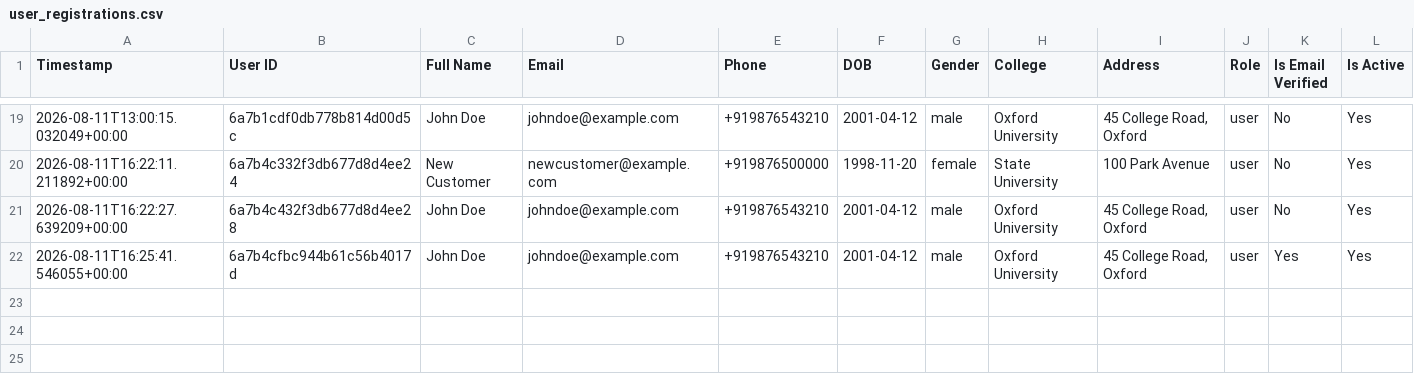
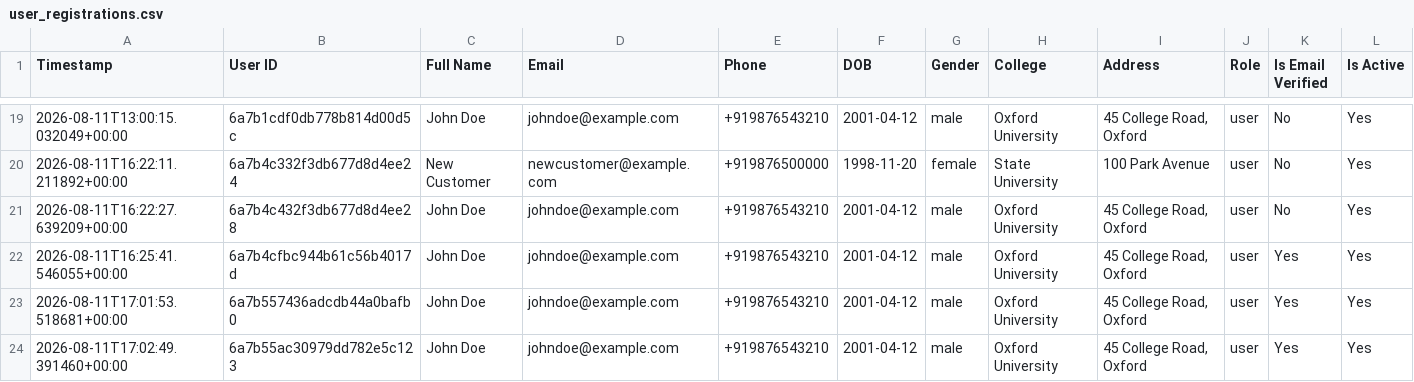
Before and after one commit to maitijit89/Helper-FullStack-Backend, a CSV file: uploads/user_registrations.csv, drawn as a sheet; only a part is shown, gaps mark what is left out; the diff names each change by its address in the sheet, - before the commit and + after, or states it on an @@ line.

```diff
--- a/uploads/user_registrations.csv
+++ b/uploads/user_registrations.csv
+row 23: 2026-08-11T17:01:53.518681+00:00 | 6a7b557436adcdb44a0bafb0 | John Doe | johndoe@example.com | +919876543210 | 2001-04-12 | male | Oxford University | 45 College Road, Oxford | user | Yes | Yes
+row 24: 2026-08-11T17:02:49.391460+00:00 | 6a7b55ac30979dd782e5c123 | John Doe | johndoe@example.com | +919876543210 | 2001-04-12 | male | Oxford University | 45 College Road, Oxford | user | Yes | Yes
```
Also changed, not shown: 5 other files.
